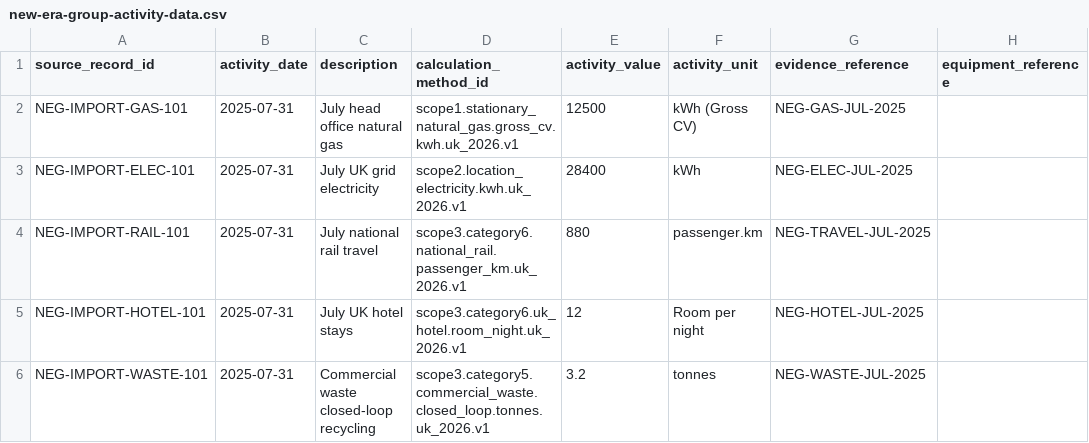
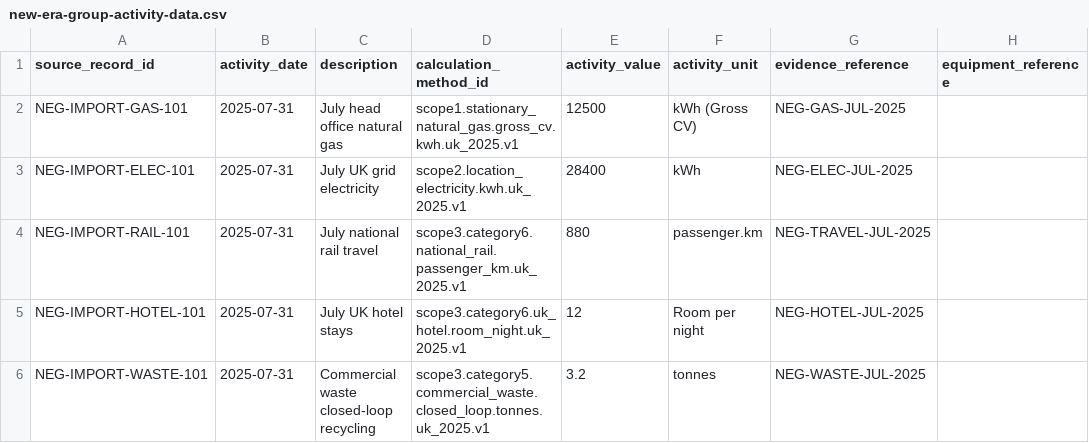
Before and after one commit to tajindersingh111/dcarbn-check, a CSV file: local-demo/sample/new-era-group-activity-data.csv, drawn as a sheet; only a part is shown; the diff names each change by its address in the sheet, - before the commit and + after, or states it on an @@ line.

```diff
--- a/local-demo/sample/new-era-group-activity-data.csv
+++ b/local-demo/sample/new-era-group-activity-data.csv
-D2 (calculation_method_id): scope1.stationary_natural_gas.gross_cv.kwh.uk_2026.v1
+D2 (calculation_method_id): scope1.stationary_natural_gas.gross_cv.kwh.uk_2025.v1
-D3 (calculation_method_id): scope2.location_electricity.kwh.uk_2026.v1
+D3 (calculation_method_id): scope2.location_electricity.kwh.uk_2025.v1
-D4 (calculation_method_id): scope3.category6.national_rail.passenger_km.uk_2026.v1
+D4 (calculation_method_id): scope3.category6.national_rail.passenger_km.uk_2025.v1
-D5 (calculation_method_id): scope3.category6.uk_hotel.room_night.uk_2026.v1
+D5 (calculation_method_id): scope3.category6.uk_hotel.room_night.uk_2025.v1
-D6 (calculation_method_id): scope3.category5.commercial_waste.closed_loop.tonnes.uk_2026.v1
+D6 (calculation_method_id): scope3.category5.commercial_waste.closed_loop.tonnes.uk_2025.v1
```
Also changed, not shown: local-demo/sample/fictional-scope-1-2025.csv, local-demo/sample/fictional-scope-2-2025.csv, 11 other files.
